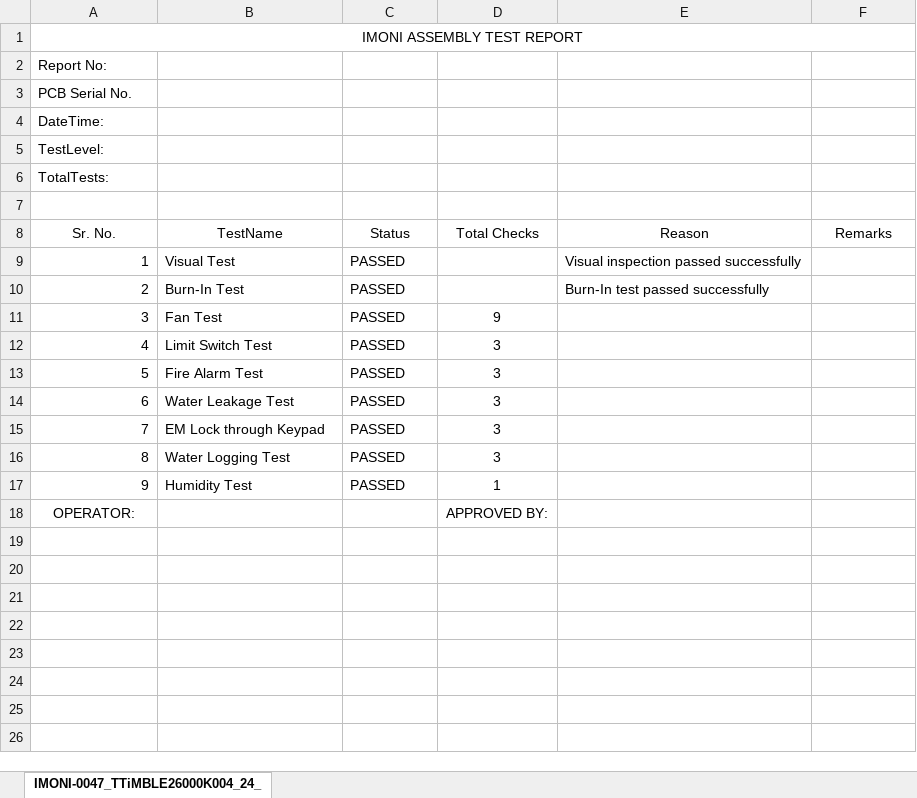
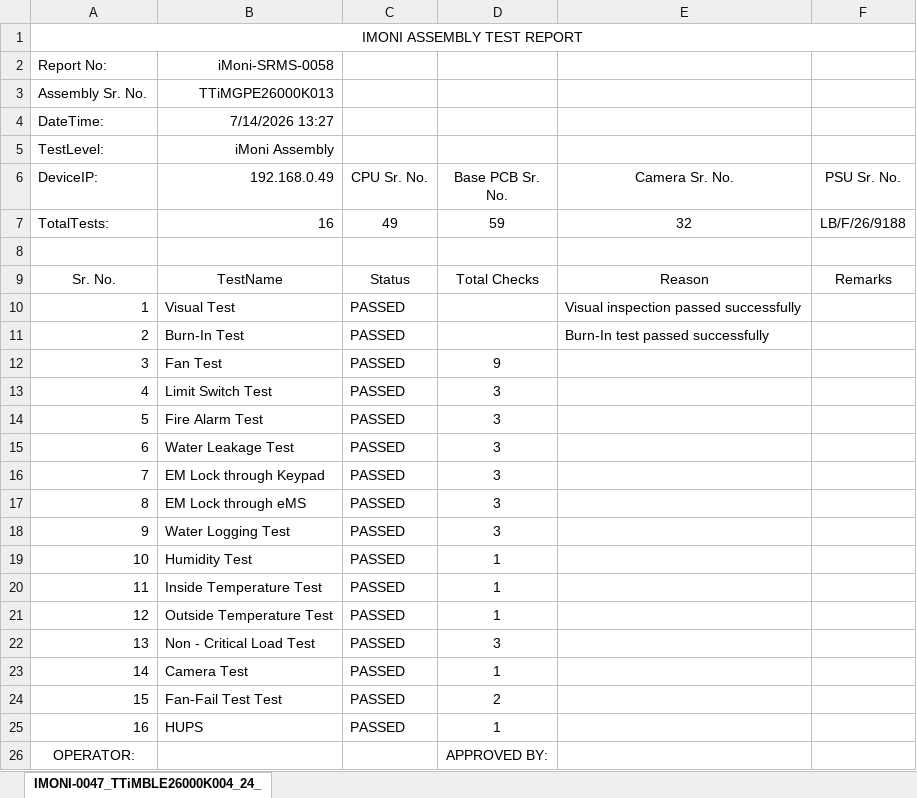
Before and after one commit to trishantjain/ATS, an Excel workbook: server/ATS/template/srms_allpassed_template.xlsx, sheet IMONI-0047_TTiMBLE26000K004_24_, drawn as a sheet; values as stored, in another font and other column widths than the file's, no borders; the diff names each change by its address in the sheet, - before the commit and + after, or states it on an @@ line.

Commit message:
Updated iMoni test report templates

```diff
--- a/server/ATS/template/srms_allpassed_template.xlsx (sheet IMONI-0047_TTiMBLE26000K004_24_)
+++ b/server/ATS/template/srms_allpassed_template.xlsx (sheet IMONI-0047_TTiMBLE26000K004_24_)
-B2 (192.168.0.49): (empty)
+B2 (192.168.0.49): iMoni-SRMS-0058
@@ column A (DeviceIP:) renumbered between rows 3 and 19 @@
-B3 (192.168.0.49): (empty)
+B3 (192.168.0.49): TTiMGPE26000K013
-B4 (192.168.0.49): (empty)
+B4 (192.168.0.49): 7/14/2026 13:27
-B5 (192.168.0.49): (empty)
+B5 (192.168.0.49): iMoni Assembly
-B6: (empty)
+B6: 192.168.0.49
-C6: (empty)
+C6: CPU Sr. No.
-D6: (empty)
+D6: Base PCB Sr. No.
-E6: (empty)
+E6: Camera Sr. No.
-F6: (empty)
+F6: PSU Sr. No.
+row 7: TotalTests: | 16 | 49 | 59 | 32 | LB/F/26/9188
+row 17: 8 | EM Lock through eMS | PASSED | 3
+row 20: 11 | Inside Temperature Test | PASSED | 1
+row 21: 12 | Outside Temperature Test | PASSED | 1
+row 22: 13 | Non - Critical Load Test | PASSED | 3
+row 23: 14 | Camera Test | PASSED | 1
+row 24: 15 | Fan-Fail Test Test | PASSED | 2
+row 25: 16 | HUPS | PASSED | 1
```
Also changed, not shown: server/ATS/template/green-pcb_allpassed_template.xlsx.
